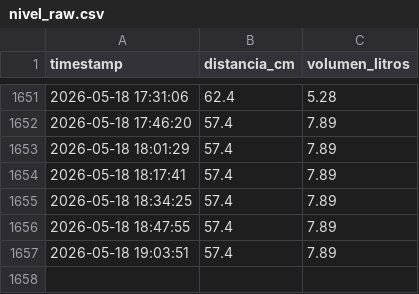
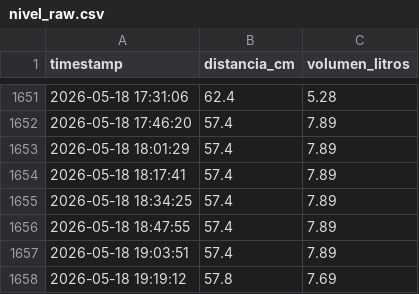
Before and after one commit to EdwinKestler/awa05-telemetria, a CSV file: data/raw/nivel_raw.csv, drawn as a sheet; only a part is shown, gaps mark what is left out; the diff names each change by its address in the sheet, - before the commit and + after, or states it on an @@ line.

Commit message:
Actualizacion automatica 2026-05-18 19:19:14

```diff
--- a/data/raw/nivel_raw.csv
+++ b/data/raw/nivel_raw.csv
+row 1658: 2026-05-18 19:19:12 | 57.8 | 7.69
```
